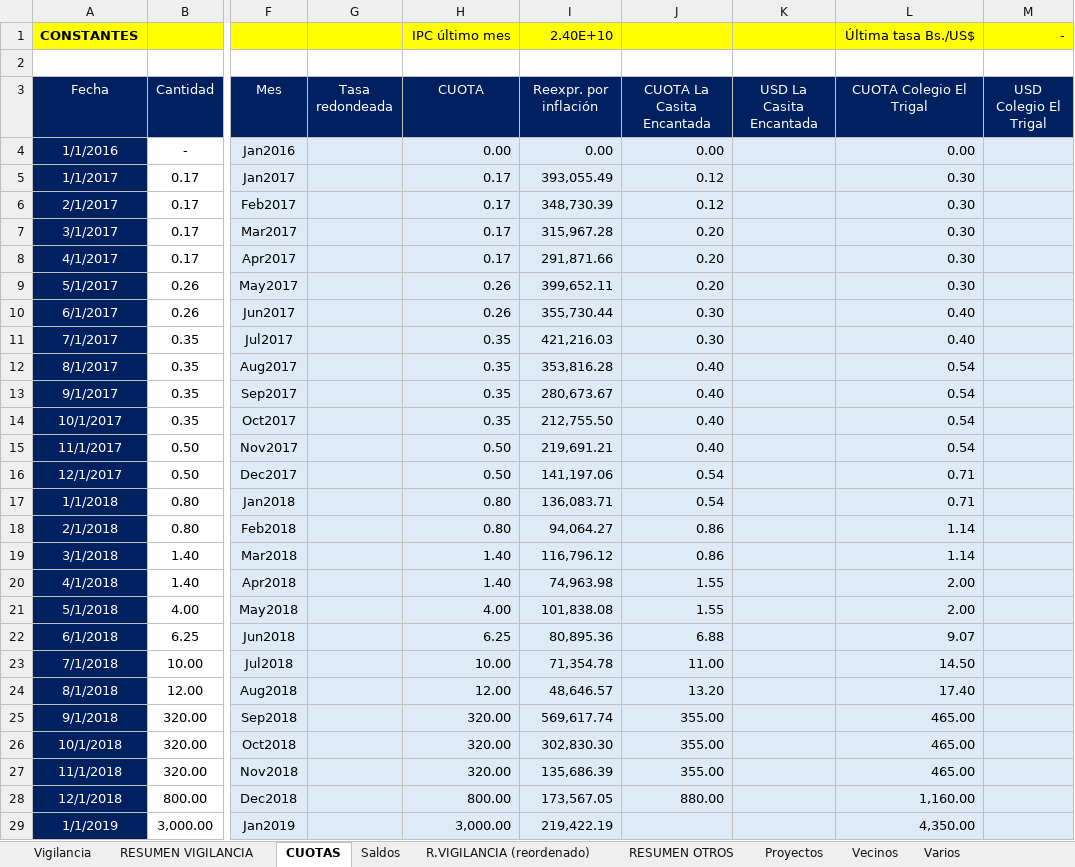
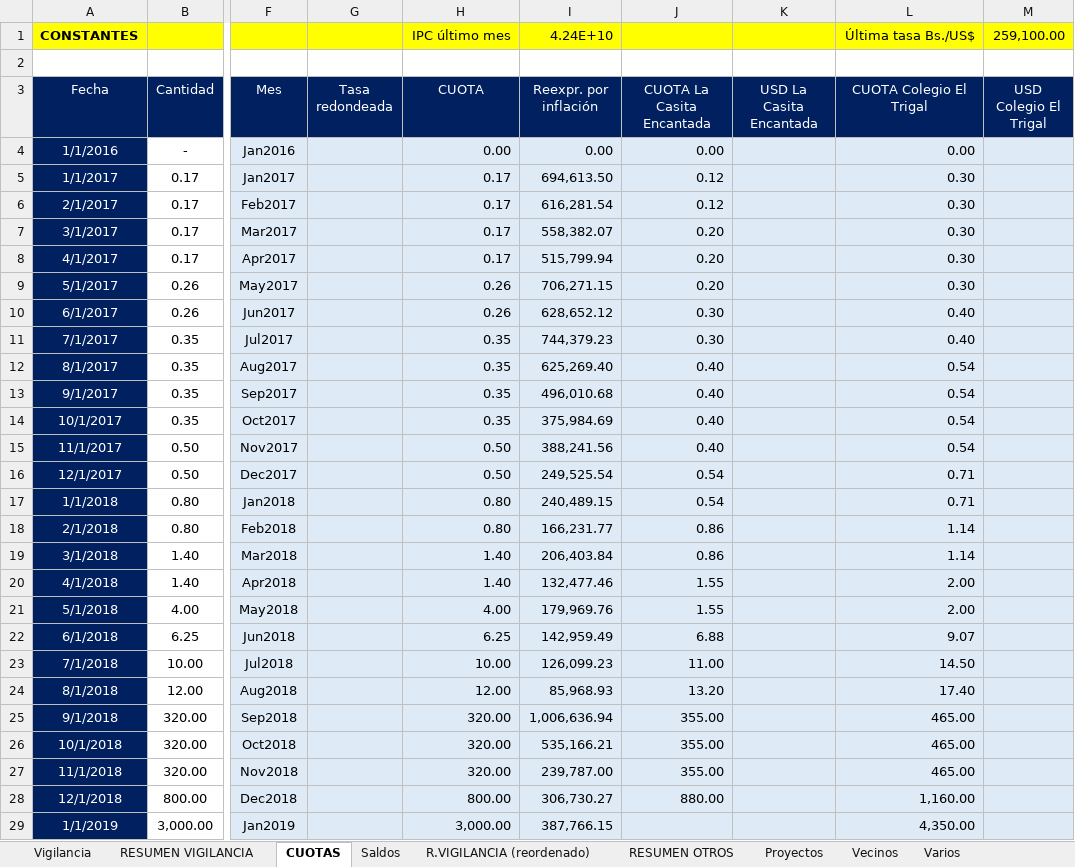
Before and after one commit to MColosso/GyG-Recibos, an Excel workbook: 1.1. GyG Recibos.xlsm, sheet CUOTAS, drawn as a sheet; only a part is shown, gaps mark what is left out; values as stored, in another font and other column widths than the file's, no borders; the diff covers the shown part only; the diff names each change by its address in the sheet, - before the commit and + after, or states it on an @@ line.

```diff
--- a/1.1. GyG Recibos.xlsm (sheet CUOTAS)
+++ b/1.1. GyG Recibos.xlsm (sheet CUOTAS)
-I1 (Reexpr. por inflación): 2.40E+10
+I1 (Reexpr. por inflación): 4.24E+10
-M1 (USD Colegio El Trigal): -
+M1 (USD Colegio El Trigal): 259,100.00
-I5 (Reexpr. por inflación): 393,055.49
+I5 (Reexpr. por inflación): 694,613.50
-I6 (Reexpr. por inflación): 348,730.39
+I6 (Reexpr. por inflación): 616,281.54
-I7 (Reexpr. por inflación): 315,967.28
+I7 (Reexpr. por inflación): 558,382.07
-I8 (Reexpr. por inflación): 291,871.66
+I8 (Reexpr. por inflación): 515,799.94
-I9 (Reexpr. por inflación): 399,652.11
+I9 (Reexpr. por inflación): 706,271.15
-I10 (Reexpr. por inflación): 355,730.44
+I10 (Reexpr. por inflación): 628,652.12
-I11 (Reexpr. por inflación): 421,216.03
+I11 (Reexpr. por inflación): 744,379.23
-I12 (Reexpr. por inflación): 353,816.28
+I12 (Reexpr. por inflación): 625,269.40
-I13 (Reexpr. por inflación): 280,673.67
+I13 (Reexpr. por inflación): 496,010.68
-I14 (Reexpr. por inflación): 212,755.50
+I14 (Reexpr. por inflación): 375,984.69
-I15 (Reexpr. por inflación): 219,691.21
+I15 (Reexpr. por inflación): 388,241.56
-I16 (Reexpr. por inflación): 141,197.06
+I16 (Reexpr. por inflación): 249,525.54
-I17 (Reexpr. por inflación): 136,083.71
+I17 (Reexpr. por inflación): 240,489.15
-I18 (Reexpr. por inflación): 94,064.27
+I18 (Reexpr. por inflación): 166,231.77
-I19 (Reexpr. por inflación): 116,796.12
+I19 (Reexpr. por inflación): 206,403.84
-I20 (Reexpr. por inflación): 74,963.98
+I20 (Reexpr. por inflación): 132,477.46
-I21 (Reexpr. por inflación): 101,838.08
+I21 (Reexpr. por inflación): 179,969.76
-I22 (Reexpr. por inflación): 80,895.36
+I22 (Reexpr. por inflación): 142,959.49
-I23 (Reexpr. por inflación): 71,354.78
+I23 (Reexpr. por inflación): 126,099.23
-I24 (Reexpr. por inflación): 48,646.57
+I24 (Reexpr. por inflación): 85,968.93
-I25 (Reexpr. por inflación): 569,617.74
+I25 (Reexpr. por inflación): 1,006,636.94
-I26 (Reexpr. por inflación): 302,830.30
+I26 (Reexpr. por inflación): 535,166.21
-I27 (Reexpr. por inflación): 135,686.39
+I27 (Reexpr. por inflación): 239,787.00
-I28 (Reexpr. por inflación): 173,567.05
+I28 (Reexpr. por inflación): 306,730.27
-I29 (Reexpr. por inflación): 219,422.19
+I29 (Reexpr. por inflación): 387,766.15
```
Also changed, not shown: 1 added row and 57 edited cells elsewhere in this sheet, sheet Vigilancia, sheet R.VIGILANCIA (reordenado), sheet RESUMEN VIGILANCIA, sheet Saldos, sheet RESUMEN OTROS, formulas that keep their value, 34 other files.
